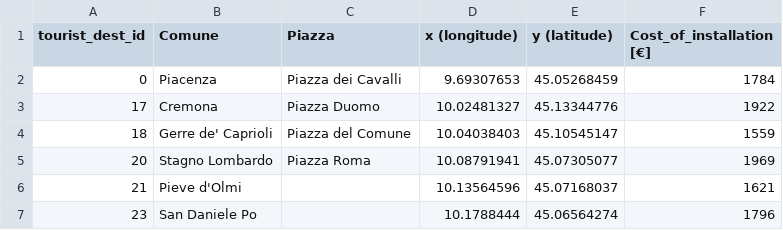
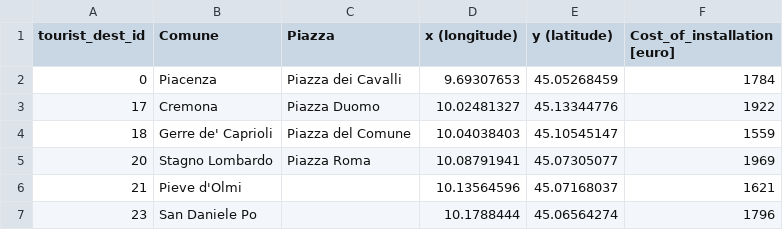
Before and after one commit to lorenzo-battiston/for-biglab, a CSV file: nodes.csv, drawn as a sheet; only a part is shown; the diff names each change by its address in the sheet, - before the commit and + after, or states it on an @@ line.

Commit message:
replace euro sign with euro, encoding problem.

```diff
--- a/nodes.csv
+++ b/nodes.csv
-F1: Cost_of_installation [€]
+F1: Cost_of_installation [euro]
```
